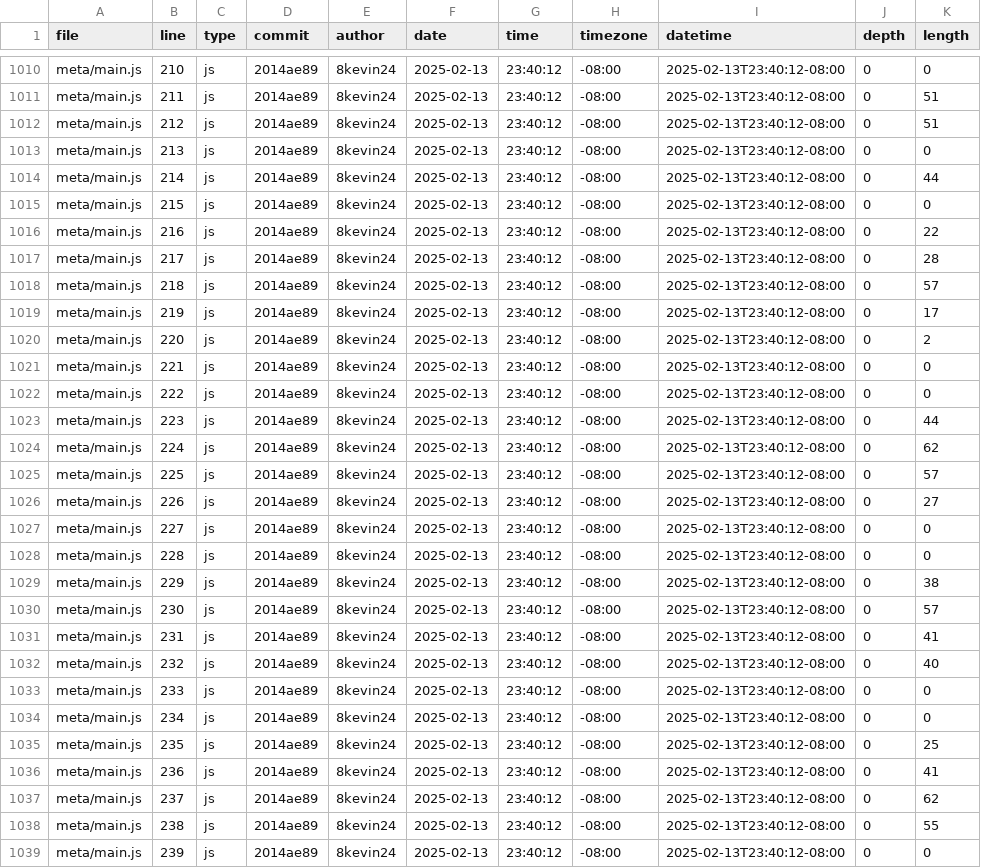
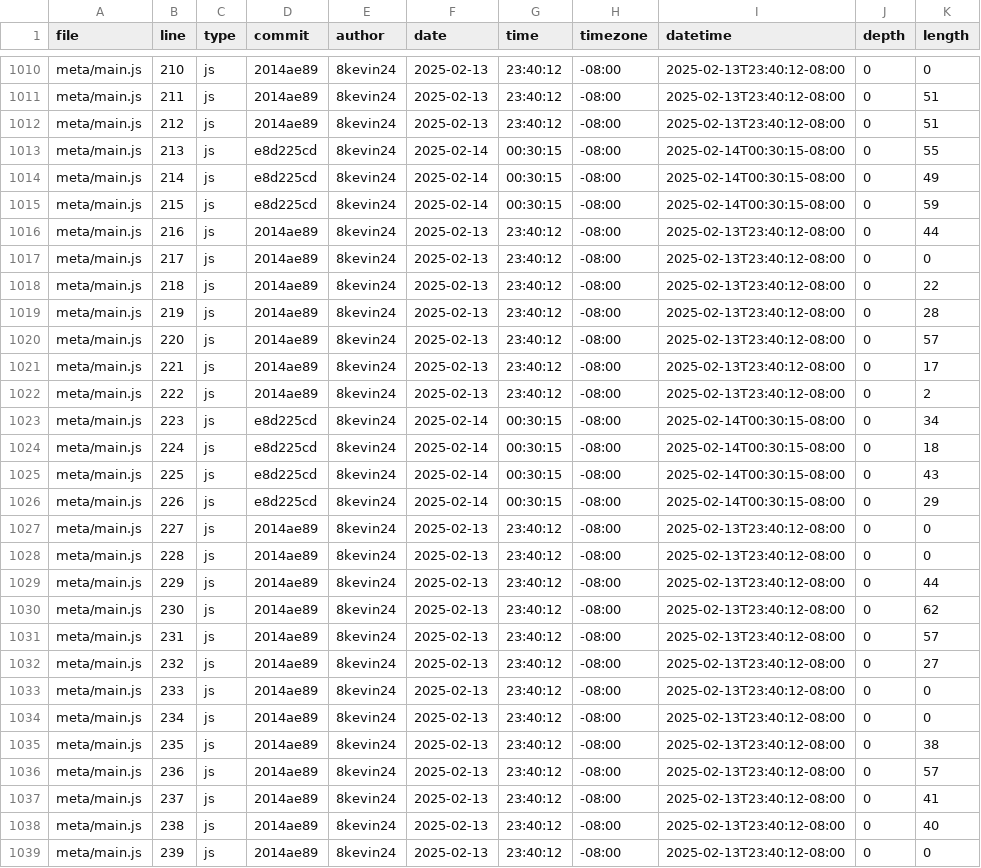
Before and after one commit to 8kevin24/dsc106, a CSV file: meta/loc.csv, drawn as a sheet; only a part is shown, gaps mark what is left out; the diff covers the shown part only.

```diff
--- a/meta/loc.csv
+++ b/meta/loc.csv
@@ -1012,28 +1012,28 @@ meta/main.js,211,js,2014ae89,8kevin24,2025-02-13,23:40:12,-08:00,2025-02-13T23:4
 meta/main.js,212,js,2014ae89,8kevin24,2025-02-13,23:40:12,-08:00,2025-02-13T23:40:12-08:00,0,51
-meta/main.js,213,js,2014ae89,8kevin24,2025-02-13,23:40:12,-08:00,2025-02-13T23:40:12-08:00,0,0
-meta/main.js,214,js,2014ae89,8kevin24,2025-02-13,23:40:12,-08:00,2025-02-13T23:40:12-08:00,0,44
-meta/main.js,215,js,2014ae89,8kevin24,2025-02-13,23:40:12,-08:00,2025-02-13T23:40:12-08:00,0,0
-meta/main.js,216,js,2014ae89,8kevin24,2025-02-13,23:40:12,-08:00,2025-02-13T23:40:12-08:00,0,22
-meta/main.js,217,js,2014ae89,8kevin24,2025-02-13,23:40:12,-08:00,2025-02-13T23:40:12-08:00,0,28
-meta/main.js,218,js,2014ae89,8kevin24,2025-02-13,23:40:12,-08:00,2025-02-13T23:40:12-08:00,0,57
-meta/main.js,219,js,2014ae89,8kevin24,2025-02-13,23:40:12,-08:00,2025-02-13T23:40:12-08:00,0,17
-meta/main.js,220,js,2014ae89,8kevin24,2025-02-13,23:40:12,-08:00,2025-02-13T23:40:12-08:00,0,2
-meta/main.js,221,js,2014ae89,8kevin24,2025-02-13,23:40:12,-08:00,2025-02-13T23:40:12-08:00,0,0
-meta/main.js,222,js,2014ae89,8kevin24,2025-02-13,23:40:12,-08:00,2025-02-13T23:40:12-08:00,0,0
-meta/main.js,223,js,2014ae89,8kevin24,2025-02-13,23:40:12,-08:00,2025-02-13T23:40:12-08:00,0,44
-meta/main.js,224,js,2014ae89,8kevin24,2025-02-13,23:40:12,-08:00,2025-02-13T23:40:12-08:00,0,62
-meta/main.js,225,js,2014ae89,8kevin24,2025-02-13,23:40:12,-08:00,2025-02-13T23:40:12-08:00,0,57
-meta/main.js,226,js,2014ae89,8kevin24,2025-02-13,23:40:12,-08:00,2025-02-13T23:40:12-08:00,0,27
+meta/main.js,213,js,e8d225cd,8kevin24,2025-02-14,00:30:15,-08:00,2025-02-14T00:30:15-08:00,0,55
+meta/main.js,214,js,e8d225cd,8kevin24,2025-02-14,00:30:15,-08:00,2025-02-14T00:30:15-08:00,0,49
+meta/main.js,215,js,e8d225cd,8kevin24,2025-02-14,00:30:15,-08:00,2025-02-14T00:30:15-08:00,0,59
+meta/main.js,216,js,2014ae89,8kevin24,2025-02-13,23:40:12,-08:00,2025-02-13T23:40:12-08:00,0,44
+meta/main.js,217,js,2014ae89,8kevin24,2025-02-13,23:40:12,-08:00,2025-02-13T23:40:12-08:00,0,0
+meta/main.js,218,js,2014ae89,8kevin24,2025-02-13,23:40:12,-08:00,2025-02-13T23:40:12-08:00,0,22
+meta/main.js,219,js,2014ae89,8kevin24,2025-02-13,23:40:12,-08:00,2025-02-13T23:40:12-08:00,0,28
+meta/main.js,220,js,2014ae89,8kevin24,2025-02-13,23:40:12,-08:00,2025-02-13T23:40:12-08:00,0,57
+meta/main.js,221,js,2014ae89,8kevin24,2025-02-13,23:40:12,-08:00,2025-02-13T23:40:12-08:00,0,17
+meta/main.js,222,js,2014ae89,8kevin24,2025-02-13,23:40:12,-08:00,2025-02-13T23:40:12-08:00,0,2
+meta/main.js,223,js,e8d225cd,8kevin24,2025-02-14,00:30:15,-08:00,2025-02-14T00:30:15-08:00,0,34
+meta/main.js,224,js,e8d225cd,8kevin24,2025-02-14,00:30:15,-08:00,2025-02-14T00:30:15-08:00,0,18
+meta/main.js,225,js,e8d225cd,8kevin24,2025-02-14,00:30:15,-08:00,2025-02-14T00:30:15-08:00,0,43
+meta/main.js,226,js,e8d225cd,8kevin24,2025-02-14,00:30:15,-08:00,2025-02-14T00:30:15-08:00,0,29
 meta/main.js,227,js,2014ae89,8kevin24,2025-02-13,23:40:12,-08:00,2025-02-13T23:40:12-08:00,0,0
 meta/main.js,228,js,2014ae89,8kevin24,2025-02-13,23:40:12,-08:00,2025-02-13T23:40:12-08:00,0,0
-meta/main.js,229,js,2014ae89,8kevin24,2025-02-13,23:40:12,-08:00,2025-02-13T23:40:12-08:00,0,38
-meta/main.js,230,js,2014ae89,8kevin24,2025-02-13,23:40:12,-08:00,2025-02-13T23:40:12-08:00,0,57
-meta/main.js,231,js,2014ae89,8kevin24,2025-02-13,23:40:12,-08:00,2025-02-13T23:40:12-08:00,0,41
-meta/main.js,232,js,2014ae89,8kevin24,2025-02-13,23:40:12,-08:00,2025-02-13T23:40:12-08:00,0,40
+meta/main.js,229,js,2014ae89,8kevin24,2025-02-13,23:40:12,-08:00,2025-02-13T23:40:12-08:00,0,44
+meta/main.js,230,js,2014ae89,8kevin24,2025-02-13,23:40:12,-08:00,2025-02-13T23:40:12-08:00,0,62
+meta/main.js,231,js,2014ae89,8kevin24,2025-02-13,23:40:12,-08:00,2025-02-13T23:40:12-08:00,0,57
+meta/main.js,232,js,2014ae89,8kevin24,2025-02-13,23:40:12,-08:00,2025-02-13T23:40:12-08:00,0,27
 meta/main.js,233,js,2014ae89,8kevin24,2025-02-13,23:40:12,-08:00,2025-02-13T23:40:12-08:00,0,0
 meta/main.js,234,js,2014ae89,8kevin24,2025-02-13,23:40:12,-08:00,2025-02-13T23:40:12-08:00,0,0
-meta/main.js,235,js,2014ae89,8kevin24,2025-02-13,23:40:12,-08:00,2025-02-13T23:40:12-08:00,0,25
-meta/main.js,236,js,2014ae89,8kevin24,2025-02-13,23:40:12,-08:00,2025-02-13T23:40:12-08:00,0,41
-meta/main.js,237,js,2014ae89,8kevin24,2025-02-13,23:40:12,-08:00,2025-02-13T23:40:12-08:00,0,62
-meta/main.js,238,js,2014ae89,8kevin24,2025-02-13,23:40:12,-08:00,2025-02-13T23:40:12-08:00,0,55
+meta/main.js,235,js,2014ae89,8kevin24,2025-02-13,23:40:12,-08:00,2025-02-13T23:40:12-08:00,0,38
+meta/main.js,236,js,2014ae89,8kevin24,2025-02-13,23:40:12,-08:00,2025-02-13T23:40:12-08:00,0,57
+meta/main.js,237,js,2014ae89,8kevin24,2025-02-13,23:40:12,-08:00,2025-02-13T23:40:12-08:00,0,41
+meta/main.js,238,js,2014ae89,8kevin24,2025-02-13,23:40:12,-08:00,2025-02-13T23:40:12-08:00,0,40
 meta/main.js,239,js,2014ae89,8kevin24,2025-02-13,23:40:12,-08:00,2025-02-13T23:40:12-08:00,0,0
```
Also changed, not shown: 6 added rows and 66 edited cells elsewhere in this file.
